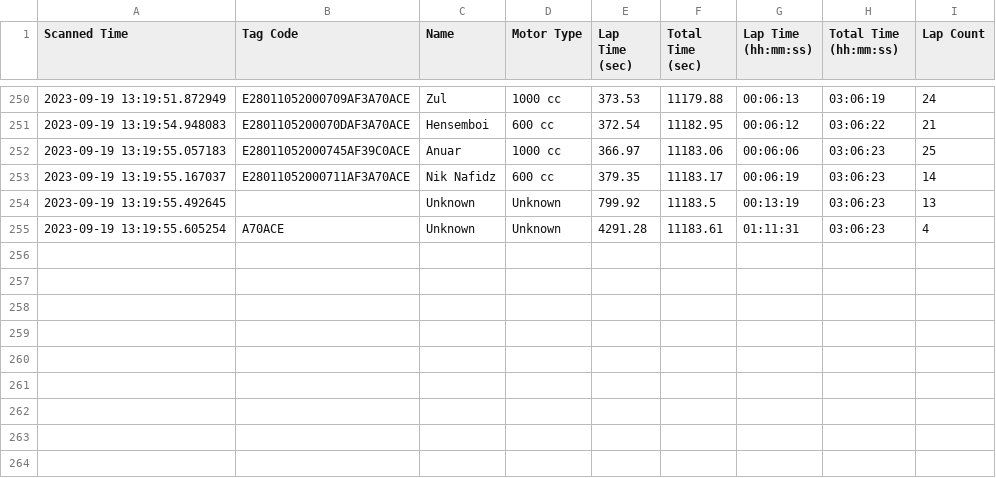
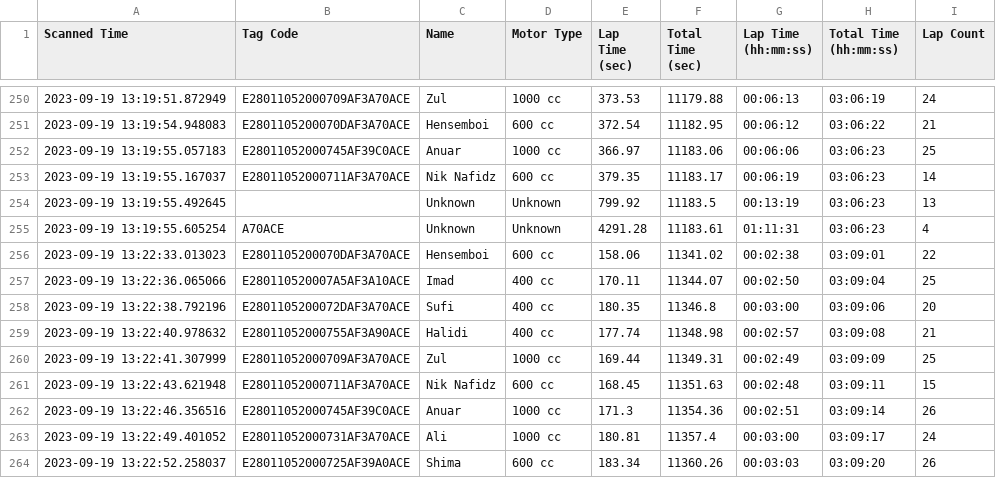
Before and after one commit to niknafidz/raceboard, a CSV file: scanned_data_log.csv, drawn as a sheet; only a part is shown, gaps mark what is left out.

Commit message:
Auto-update CSV

```diff
--- a/scanned_data_log.csv
+++ b/scanned_data_log.csv
@@ -255 +255,10 @@ Scanned Time,Tag Code,Name,Motor Type,Lap Time (sec),Total Time (sec),Lap Time (
 2023-09-19 13:19:55.605254,A70ACE,Unknown,Unknown,4291.28,11183.61,01:11:31,03:06:23,4
+2023-09-19 13:22:33.013023,E2801105200070DAF3A70ACE,Hensemboi,600 cc,158.06,11341.02,00:02:38,03:09:01,22
+2023-09-19 13:22:36.065066,E280110520007A5AF3A10ACE,Imad,400 cc,170.11,11344.07,00:02:50,03:09:04,25
+2023-09-19 13:22:38.792196,E2801105200072DAF3A70ACE,Sufi,400 cc,180.35,11346.8,00:03:00,03:09:06,20
+2023-09-19 13:22:40.978632,E28011052000755AF3A90ACE,Halidi,400 cc,177.74,11348.98,00:02:57,03:09:08,21
+2023-09-19 13:22:41.307999,E28011052000709AF3A70ACE,Zul,1000 cc,169.44,11349.31,00:02:49,03:09:09,25
+2023-09-19 13:22:43.621948,E28011052000711AF3A70ACE,Nik Nafidz,600 cc,168.45,11351.63,00:02:48,03:09:11,15
+2023-09-19 13:22:46.356516,E28011052000745AF39C0ACE,Anuar,1000 cc,171.3,11354.36,00:02:51,03:09:14,26
+2023-09-19 13:22:49.401052,E28011052000731AF3A70ACE,Ali,1000 cc,180.81,11357.4,00:03:00,03:09:17,24
+2023-09-19 13:22:52.258037,E28011052000725AF39A0ACE,Shima,600 cc,183.34,11360.26,00:03:03,03:09:20,26
```
